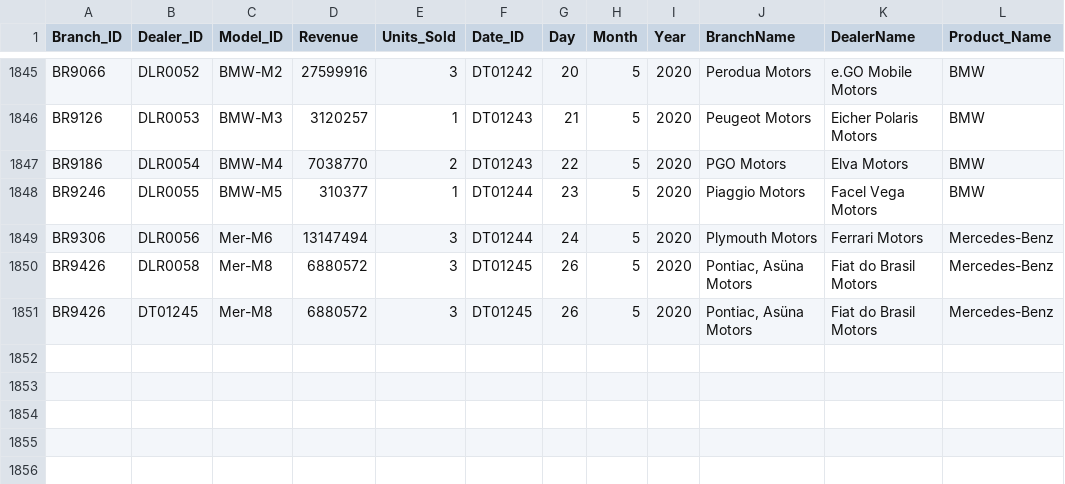
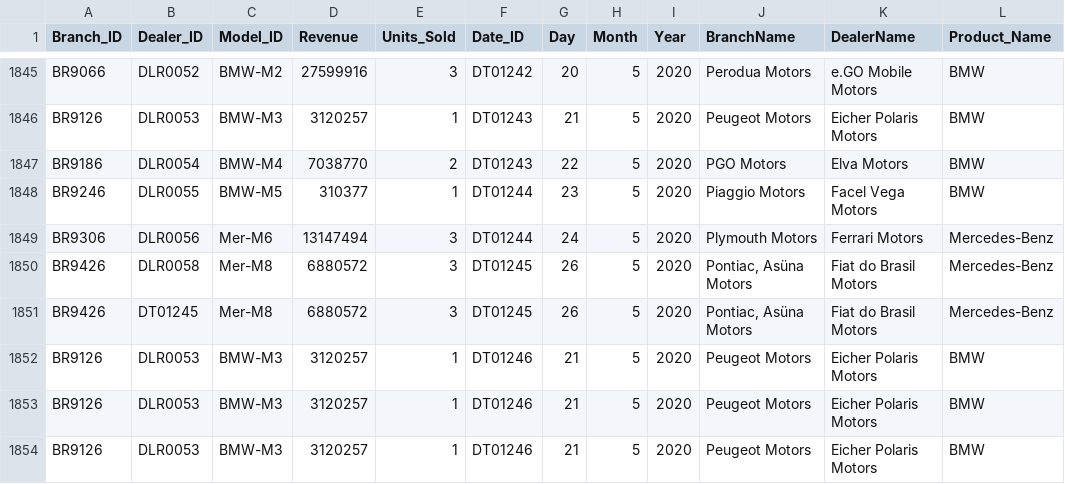
Before and after one commit to chandrasekar19102/Azure-Pipeline-Project, a CSV file: SalesData.csv, drawn as a sheet; only a part is shown, gaps mark what is left out.

Commit message:
Update SalesData.csv

```diff
--- a/SalesData.csv
+++ b/SalesData.csv
@@ -1851 +1851,4 @@ BR9426,DLR0058,Mer-M8,6880572,3,DT01245,26,5,2020,"Pontiac, Asüna Motors",Fiat
 BR9426,DT01245,Mer-M8,6880572,3,DT01245,26,5,2020,"Pontiac, Asüna Motors",Fiat do Brasil Motors,Mercedes-Benz
+BR9126,DLR0053,BMW-M3,3120257,1,DT01246,21,5,2020,Peugeot Motors,Eicher Polaris Motors,BMW
+BR9126,DLR0053,BMW-M3,3120257,1,DT01246,21,5,2020,Peugeot Motors,Eicher Polaris Motors,BMW
+BR9126,DLR0053,BMW-M3,3120257,1,DT01246,21,5,2020,Peugeot Motors,Eicher Polaris Motors,BMW
```
